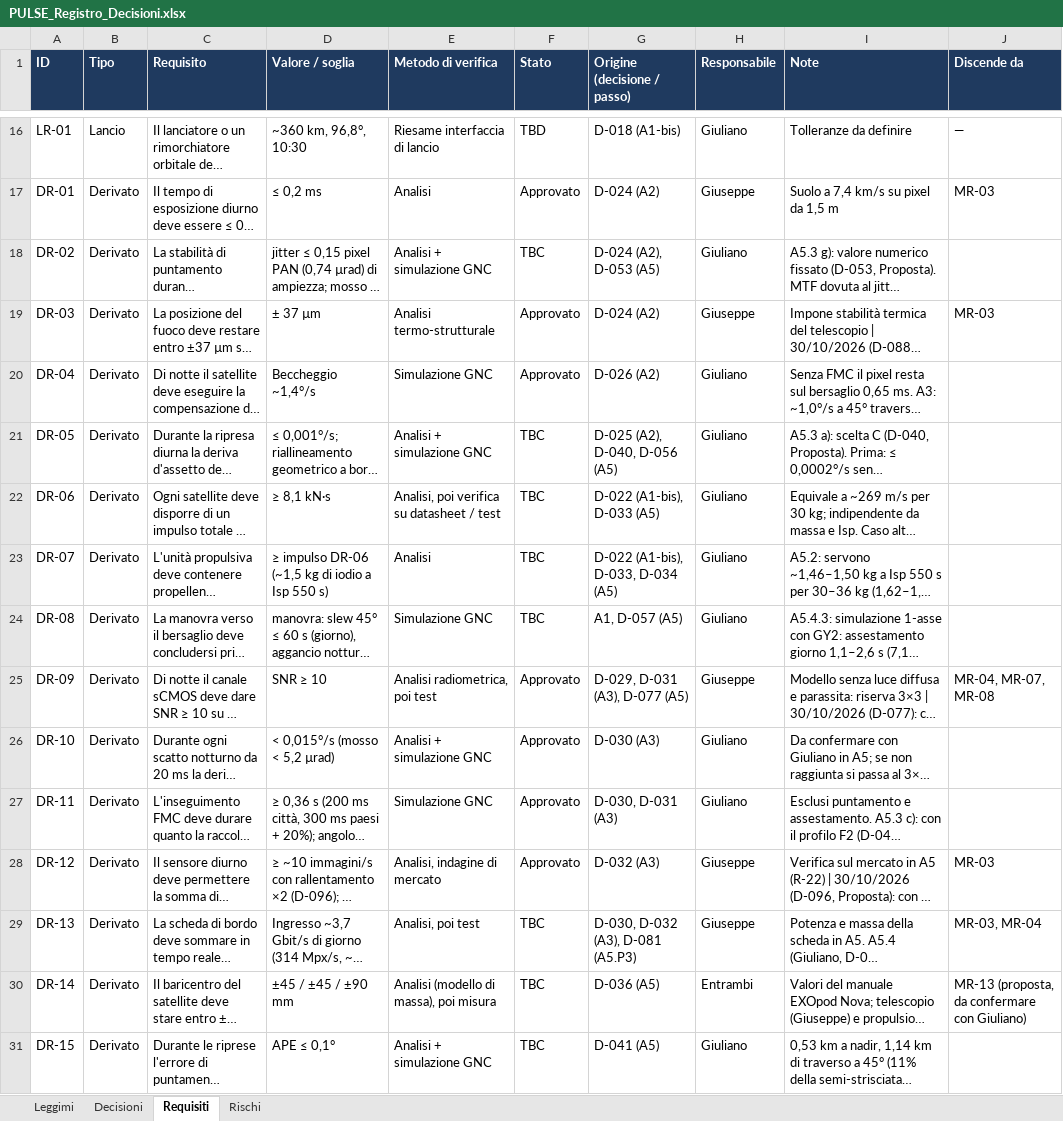
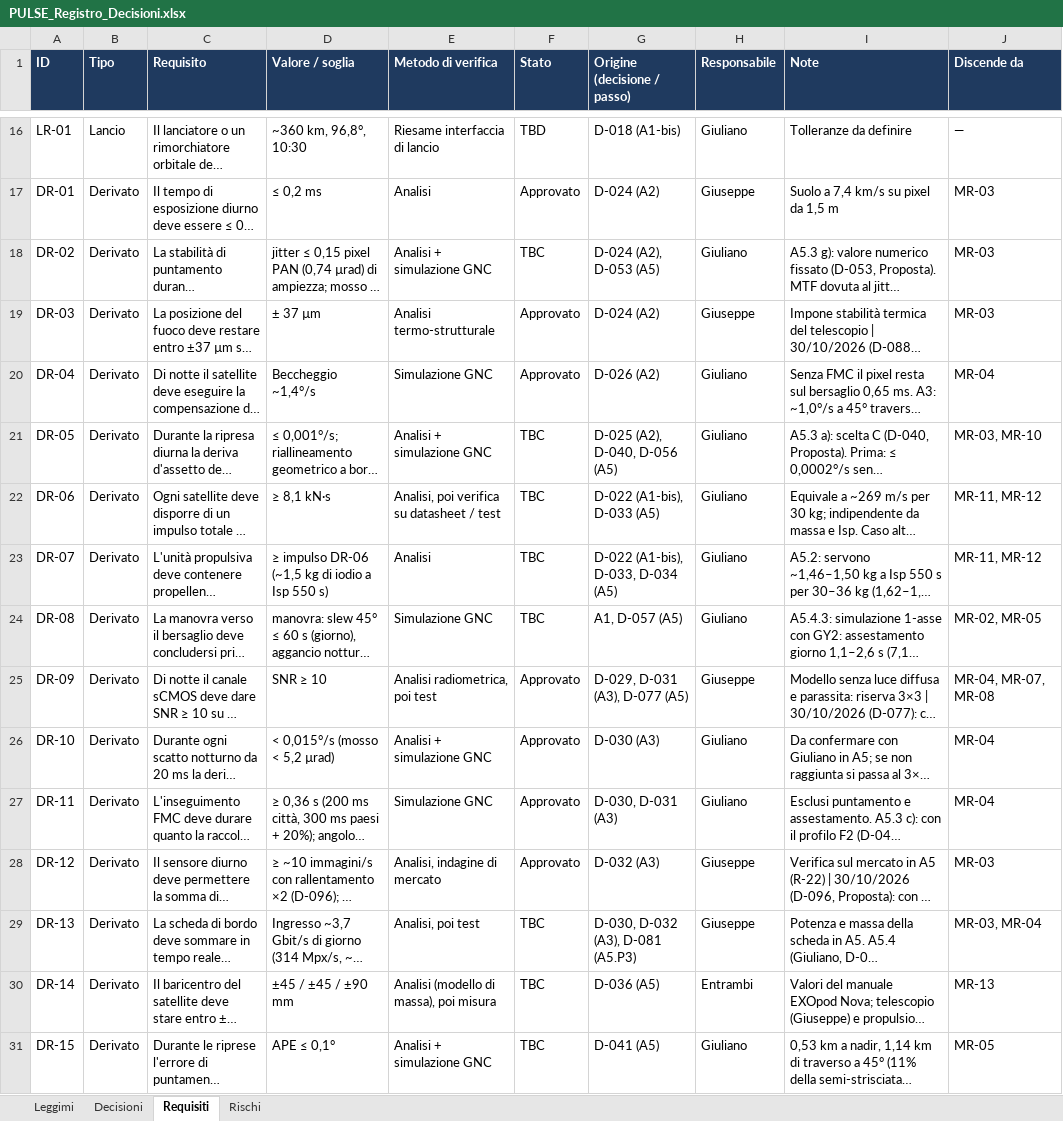
Before and after one commit to GiulianoPennacchioJ/PULSE-16u-cubesat, an Excel workbook: PULSE_Registro_Decisioni.xlsx, sheet Requisiti, drawn as a sheet; only a part is shown, gaps mark what is left out; long unchanged cells end in …; values as stored, in another font and other column widths than the file's, no borders; conditional formats not drawn; the diff covers the shown part only; the diff names each change by its address in the sheet, - before the commit and + after, or states it on an @@ line.

```diff
--- a/PULSE_Registro_Decisioni.xlsx (sheet Requisiti)
+++ b/PULSE_Registro_Decisioni.xlsx (sheet Requisiti)
-J18 (Discende da): (empty)
+J18 (Discende da): MR-03
-J20 (Discende da): (empty)
+J20 (Discende da): MR-04
-J21 (Discende da): (empty)
+J21 (Discende da): MR-03, MR-10
-J22:J23 (Discende da): (empty)
+J22:J23 (Discende da): MR-11, MR-12
-J24 (Discende da): (empty)
+J24 (Discende da): MR-02, MR-05
-J26:J27 (Discende da): (empty)
+J26:J27 (Discende da): MR-04
-J30 (Discende da): MR-13 (proposta, da confermare con Giuliano)
+J30 (Discende da): MR-13
-J31 (Discende da): (empty)
+J31 (Discende da): MR-05
```
Also changed, not shown: 43 edited cells elsewhere in this sheet, sheet Rischi, sheet Decisioni.
